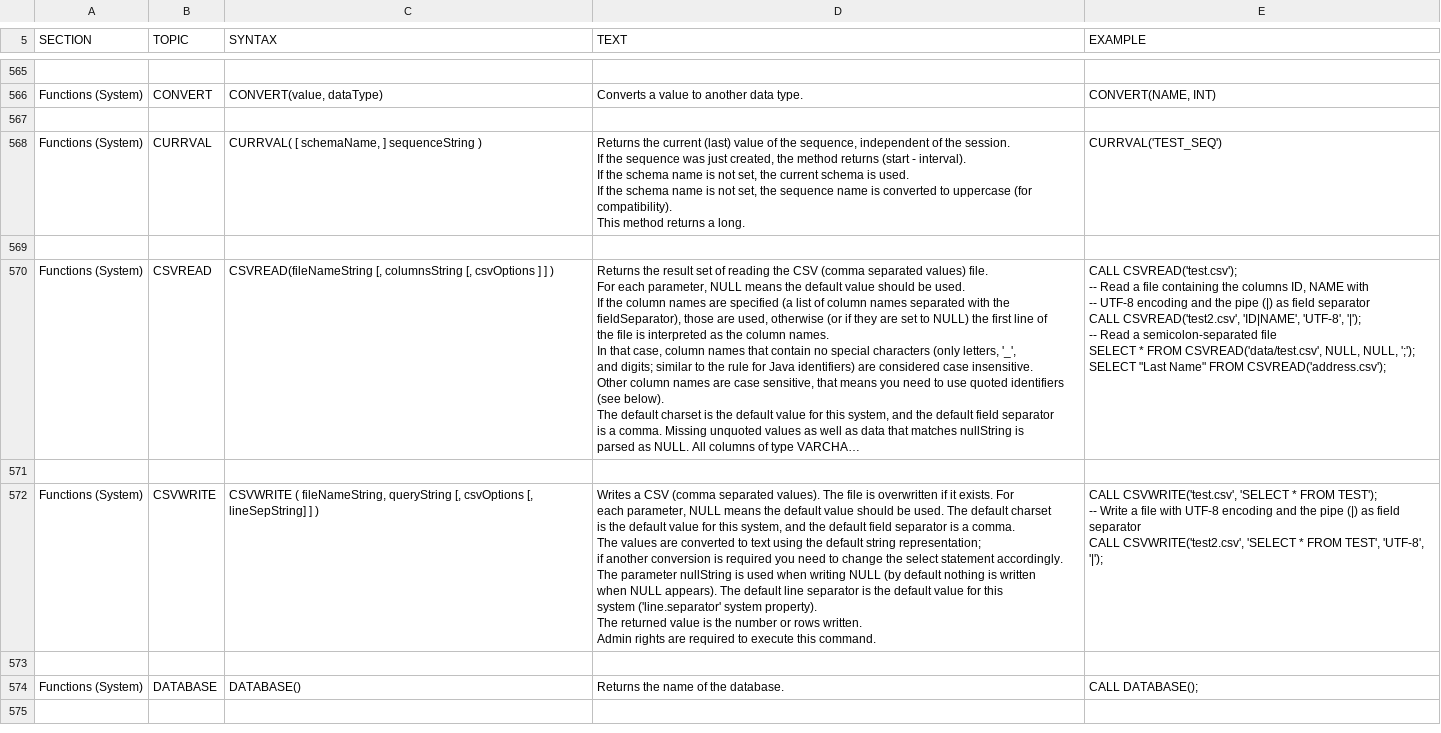
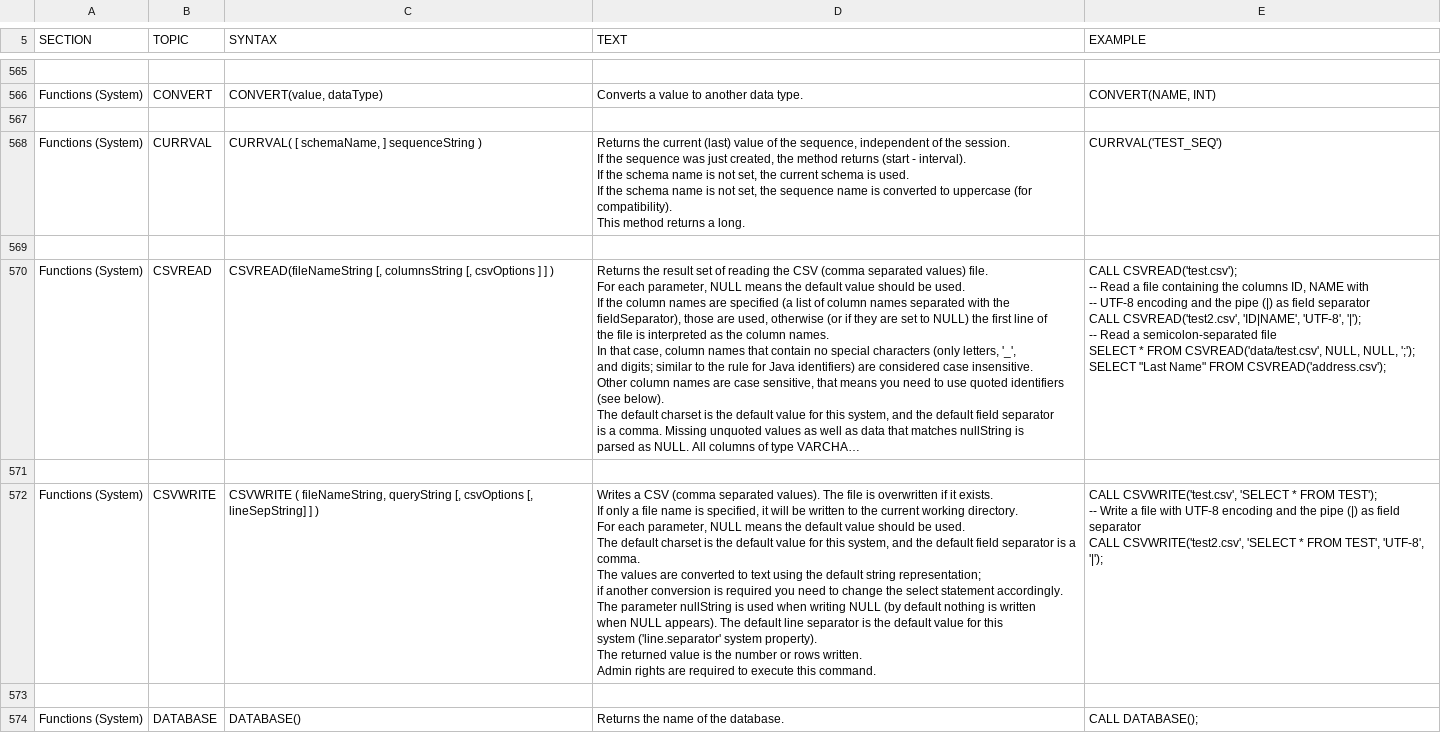
Before and after one commit to peterfich/h2database, a CSV file: h2/src/docsrc/help/help.csv, drawn as a sheet; only a part is shown, gaps mark what is left out; the shorter side is filled out with more unchanged rows; long unchanged cells end in …; ↵ is a line break in a cell; the diff names each change by its address in the sheet, - before the commit and + after, or states it on an @@ line.

```diff
--- a/h2/src/docsrc/help/help.csv
+++ b/h2/src/docsrc/help/help.csv
-D572 (TEXT): …it exists. For ↵ each…
+D572 (TEXT): …it exists. ↵ If only a file name is specified, it will be written to the current working directory. ↵ For each…
```
Also changed, not shown: 2 other files.
